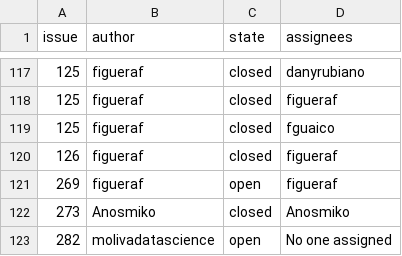
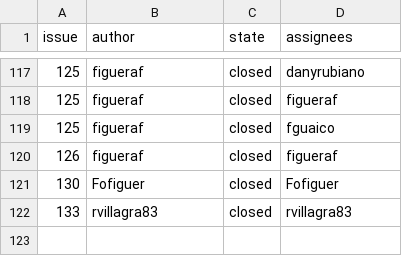
Before and after one commit to fsutterc/WebScrapingMDS, a CSV file: producto3/issues.csv, drawn as a sheet; only a part is shown, gaps mark what is left out.

```diff
--- a/producto3/issues.csv
+++ b/producto3/issues.csv
@@ -120,4 +120,3 @@ issue,author,state,assignees
 126,figueraf,closed,figueraf
-269,figueraf,open,figueraf
-273,Anosmiko,closed,Anosmiko
-282,molivadatascience,open,No one assigned
+130,Fofiguer,closed,Fofiguer
+133,rvillagra83,closed,rvillagra83
```
Also changed, not shown: 1 other file.
